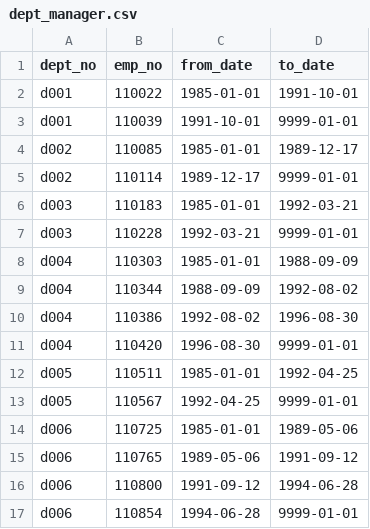
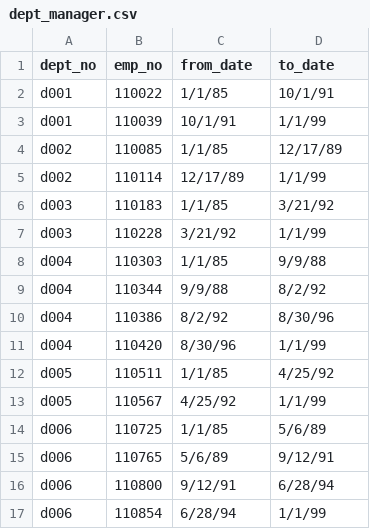
Before and after one commit to jbenasuli/Pewlett-Hackard-Analysis, a CSV file: Data/dept_manager.csv, drawn as a sheet; only a part is shown; the diff covers the shown part only.

```diff
--- a/Data/dept_manager.csv
+++ b/Data/dept_manager.csv
@@ -2,16 +2,16 @@
-"d001",110022,"1985-01-01","1991-10-01"
-"d001",110039,"1991-10-01","9999-01-01"
-"d002",110085,"1985-01-01","1989-12-17"
-"d002",110114,"1989-12-17","9999-01-01"
-"d003",110183,"1985-01-01","1992-03-21"
-"d003",110228,"1992-03-21","9999-01-01"
-"d004",110303,"1985-01-01","1988-09-09"
-"d004",110344,"1988-09-09","1992-08-02"
-"d004",110386,"1992-08-02","1996-08-30"
-"d004",110420,"1996-08-30","9999-01-01"
-"d005",110511,"1985-01-01","1992-04-25"
-"d005",110567,"1992-04-25","9999-01-01"
-"d006",110725,"1985-01-01","1989-05-06"
-"d006",110765,"1989-05-06","1991-09-12"
-"d006",110800,"1991-09-12","1994-06-28"
-"d006",110854,"1994-06-28","9999-01-01"
+d001,110022,1/1/85,10/1/91
+d001,110039,10/1/91,1/1/99
+d002,110085,1/1/85,12/17/89
+d002,110114,12/17/89,1/1/99
+d003,110183,1/1/85,3/21/92
+d003,110228,3/21/92,1/1/99
+d004,110303,1/1/85,9/9/88
+d004,110344,9/9/88,8/2/92
+d004,110386,8/2/92,8/30/96
+d004,110420,8/30/96,1/1/99
+d005,110511,1/1/85,4/25/92
+d005,110567,4/25/92,1/1/99
+d006,110725,1/1/85,5/6/89
+d006,110765,5/6/89,9/12/91
+d006,110800,9/12/91,6/28/94
+d006,110854,6/28/94,1/1/99
```
Also changed, not shown: 16 edited cells elsewhere in this file, 5 other files.
